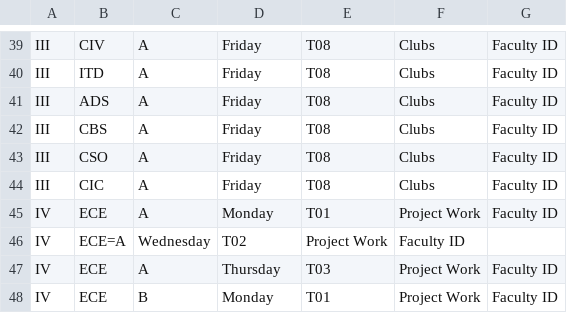
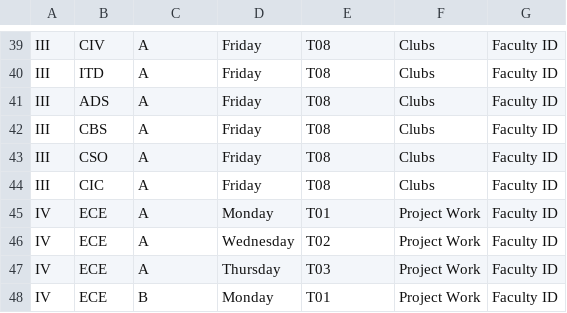
Before and after one commit to AdhimulamBhargavSaiViswanath-05/TimeTableGeneration, a CSV file: VVIT_TimeTable_All_Departments/ALL_DEPARTMENTS_COMBINED/Fixed Activities.csv, drawn as a sheet; only a part is shown, gaps mark what is left out; removed rows and columns are numbered as before the commit, all else as after; the diff names each change by its address in the sheet, - before the commit and + after, or states it on an @@ line.

Commit message:
Fix formatting issue in Fixed Activities.csv

```diff
--- a/VVIT_TimeTable_All_Departments/ALL_DEPARTMENTS_COMBINED/Fixed Activities.csv
+++ b/VVIT_TimeTable_All_Departments/ALL_DEPARTMENTS_COMBINED/Fixed Activities.csv
-row 46: IV | ECE=A | Wednesday | T02 | Project Work | Faculty ID
+row 46: IV | ECE | A | Wednesday | T02 | Project Work | Faculty ID
```
